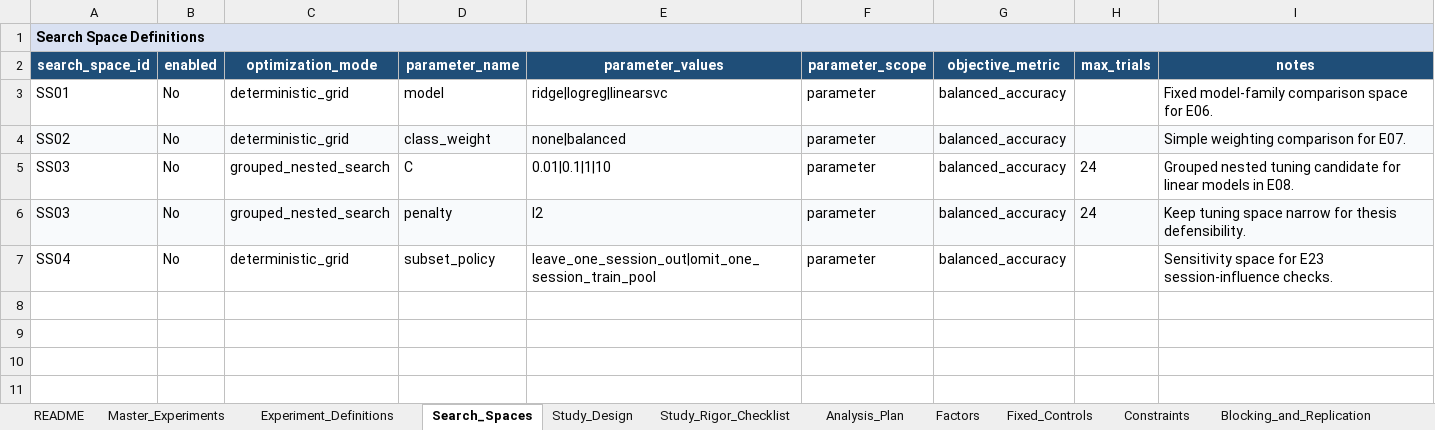
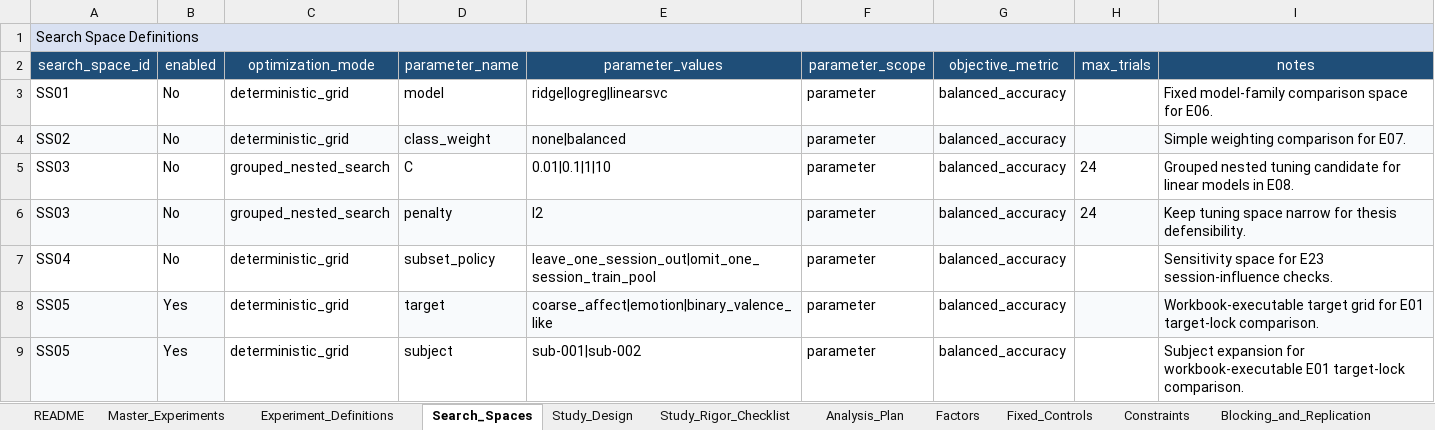
Before and after one commit to khalosh74/Thesis_ML, an Excel workbook: templates/thesis_experiment_program_revised.xlsx, sheet Search_Spaces, drawn as a sheet; values as stored, in another font and other column widths than the file's, no borders; table styles not drawn; the diff names each change by its address in the sheet, - before the commit and + after, or states it on an @@ line.

```diff
--- a/templates/thesis_experiment_program_revised.xlsx (sheet Search_Spaces)
+++ b/templates/thesis_experiment_program_revised.xlsx (sheet Search_Spaces)
-A1 bold: on
+A1 bold: off
-A2:I2 bold: on
+A2:I2 bold: off
+row 8: SS05 | Yes | deterministic_grid | target | coarse_affect|emotion|binary_valence_like | parameter | balanced_accuracy |  | Workbook-executable target grid for E01 target-lock comparison.
+row 9: SS05 | Yes | deterministic_grid | subject | sub-001|sub-002 | parameter | balanced_accuracy |  | Subject expansion for workbook-executable E01 target-lock comparison.
```
Also changed, not shown: sheet Dictionary_Validation, sheet Data_Profile, sheet Study_Review, sheet Run_Log, sheet Master_Experiments, sheet Study_Design, 25 more sheets, 6 other files.
